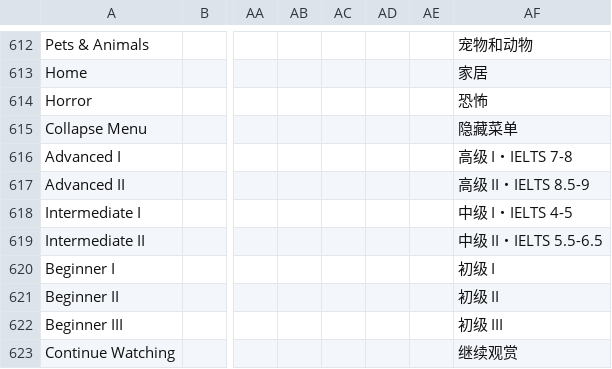
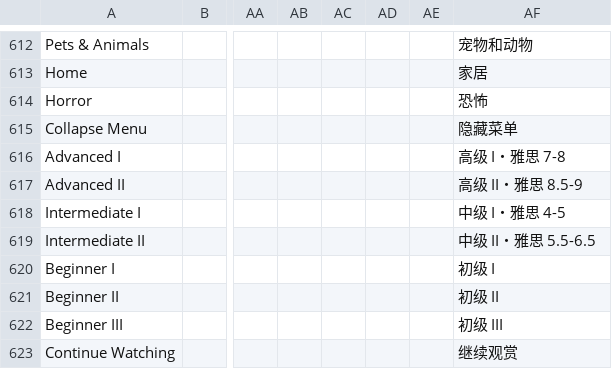
Before and after one commit to jaguar-person/zero-to-hero-nuxt, a CSV file: lib/translations.csv, drawn as a sheet; only a part is shown, gaps mark what is left out; the diff names each change by its address in the sheet, - before the commit and + after, or states it on an @@ line.

Commit message:
Chiense translation of 'ielts'

```diff
--- a/lib/translations.csv
+++ b/lib/translations.csv
-AF616: 高级 I・IELTS 7-8
+AF616: 高级 I・雅思 7-8
-AF617: 高级 II・IELTS 8.5-9
+AF617: 高级 II・雅思 8.5-9
-AF618: 中级 I・IELTS 4-5
+AF618: 中级 I・雅思 4-5
-AF619: 中级 II・IELTS 5.5-6.5
+AF619: 中级 II・雅思 5.5-6.5
```
